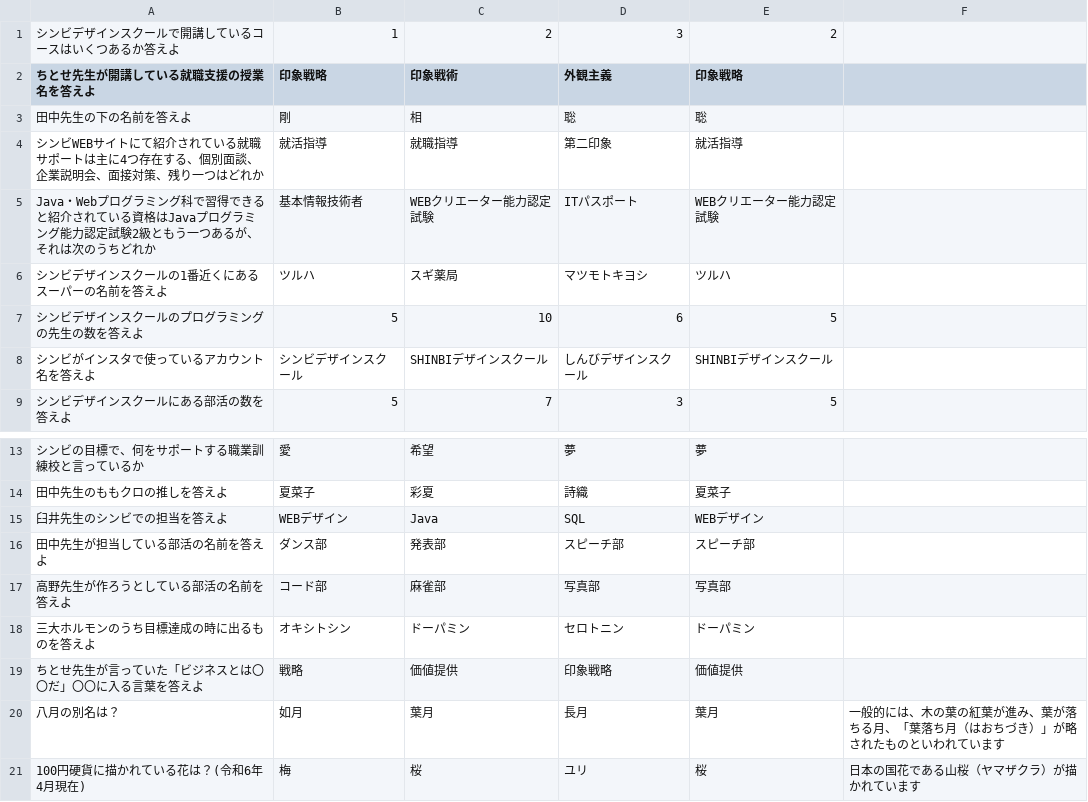
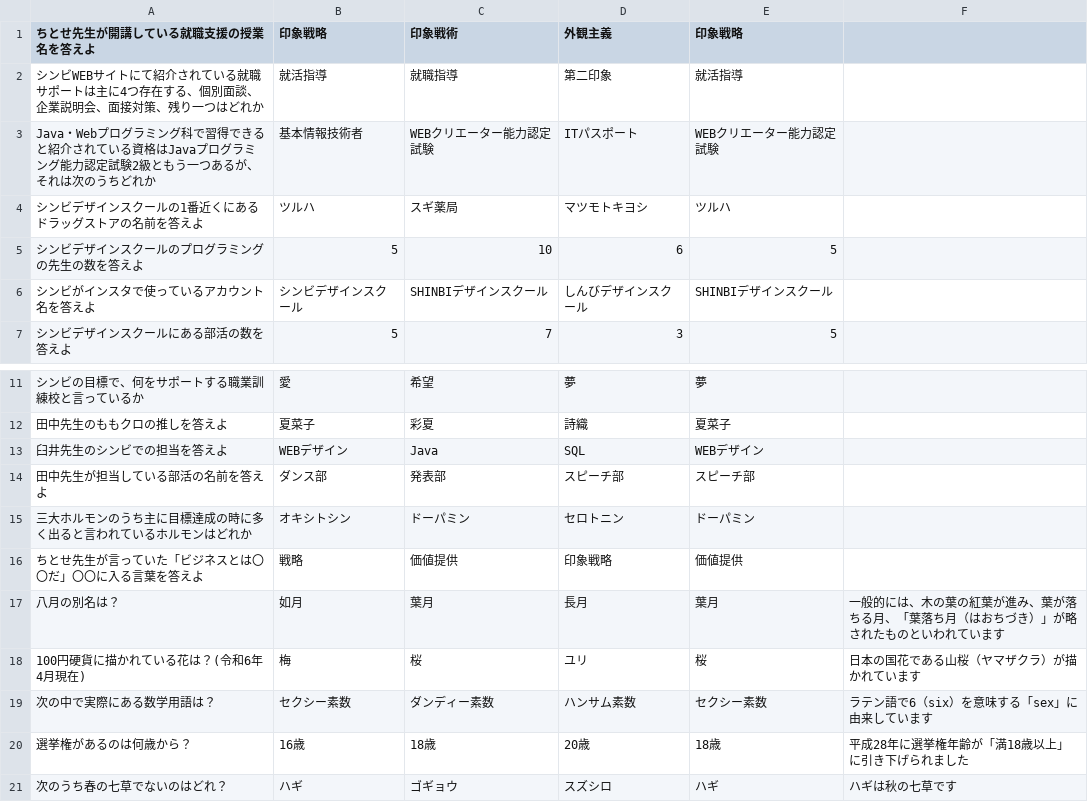
Before and after one commit to shinbi-design-school/TAIYO-GAME, a CSV file: questions.csv, drawn as a sheet; only a part is shown, gaps mark what is left out; the shorter side is filled out with more unchanged rows.

```diff
--- a/questions.csv
+++ b/questions.csv
@@ -1,7 +1,5 @@
-シンビデザインスクールで開講しているコースはいくつあるか答えよ,1,2,3,2,,
 ちとせ先生が開講している就職支援の授業名を答えよ,印象戦略,印象戦術,外観主義,印象戦略,,
-田中先生の下の名前を答えよ,剛,相,聡,聡,,
 シンビWEBサイトにて紹介されている就職サポートは主に4つ存在する、個別面談、企業説明会、面接対策、残り一つはどれか,就活指導,就職指導,第二印象,就活指導,,
 Java・Webプログラミング科で習得できると紹介されている資格はJavaプログラミング能力認定試験2級ともう一つあるが、それは次のうちどれか,基本情報技術者,WEBクリエーター能力認定試験,ITパスポート,WEBクリエーター能力認定試験,,
-シンビデザインスクールの1番近くにあるスーパーの名前を答えよ,ツルハ,スギ薬局,マツモトキヨシ,ツルハ,,
+シンビデザインスクールの1番近くにあるドラッグストアの名前を答えよ,ツルハ,スギ薬局,マツモトキヨシ,ツルハ,,
 シンビデザインスクールのプログラミングの先生の数を答えよ,5,10,6,5,,
@@ -16,4 +14,3 @@ Java・Webプログラミング科で習得できると紹介されている資
 田中先生が担当している部活の名前を答えよ,ダンス部,発表部,スピーチ部,スピーチ部,,
-高野先生が作ろうとしている部活の名前を答えよ,コード部,麻雀部,写真部,写真部,,
-三大ホルモンのうち目標達成の時に出るものを答えよ,オキシトシン,ドーパミン,セロトニン,ドーパミン,,
+三大ホルモンのうち主に目標達成の時に多く出ると言われているホルモンはどれか,オキシトシン,ドーパミン,セロトニン,ドーパミン,,
 ちとせ先生が言っていた「ビジネスとは〇〇だ」〇〇に入る言葉を答えよ,戦略,価値提供,印象戦略,価値提供,,
```
Also changed, not shown: 1 other file.
